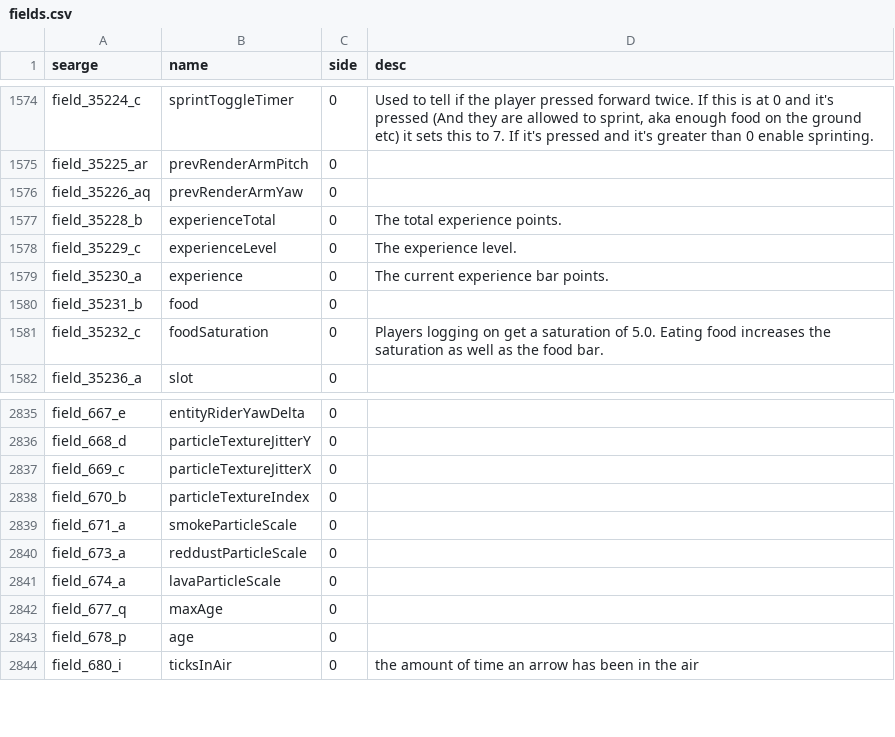
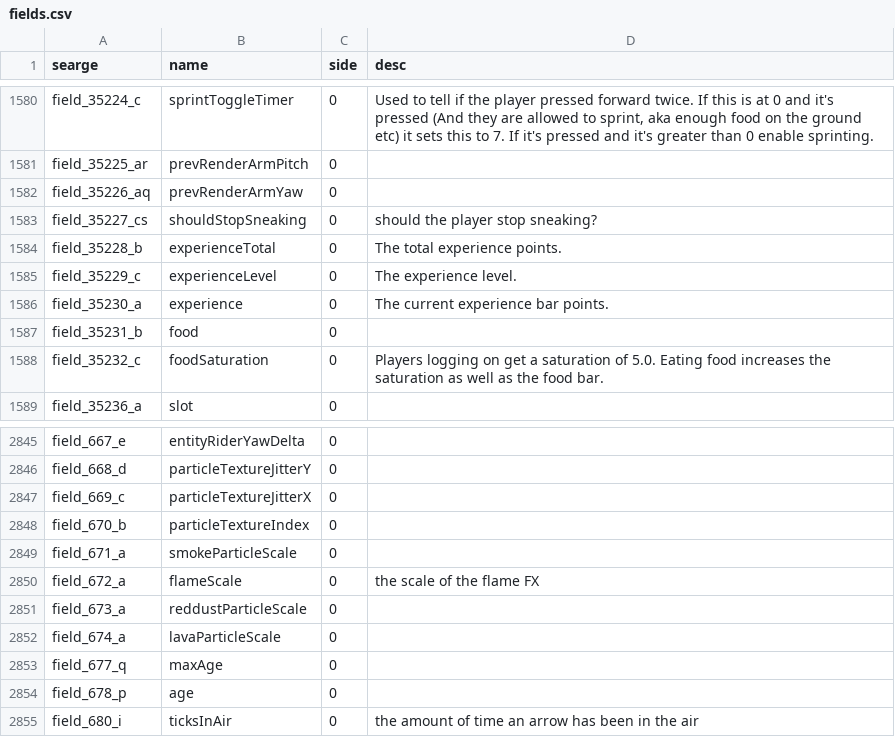
Before and after one commit to MinecraftForge/MinecraftForge, a CSV file: forge/conf/fields.csv, drawn as a sheet; only a part is shown, gaps mark what is left out; the diff covers the shown part only; the diff names each change by its address in the sheet, - before the commit and + after, or states it on an @@ line.

```diff
--- a/forge/conf/fields.csv
+++ b/forge/conf/fields.csv
+row 1583: field_35227_cs | shouldStopSneaking | 0 | should the player stop sneaking?
+row 2850: field_672_a | flameScale | 0 | the scale of the flame FX
```
Also changed, not shown: 11 added rows elsewhere in this file, forge/conf/methods.csv.
